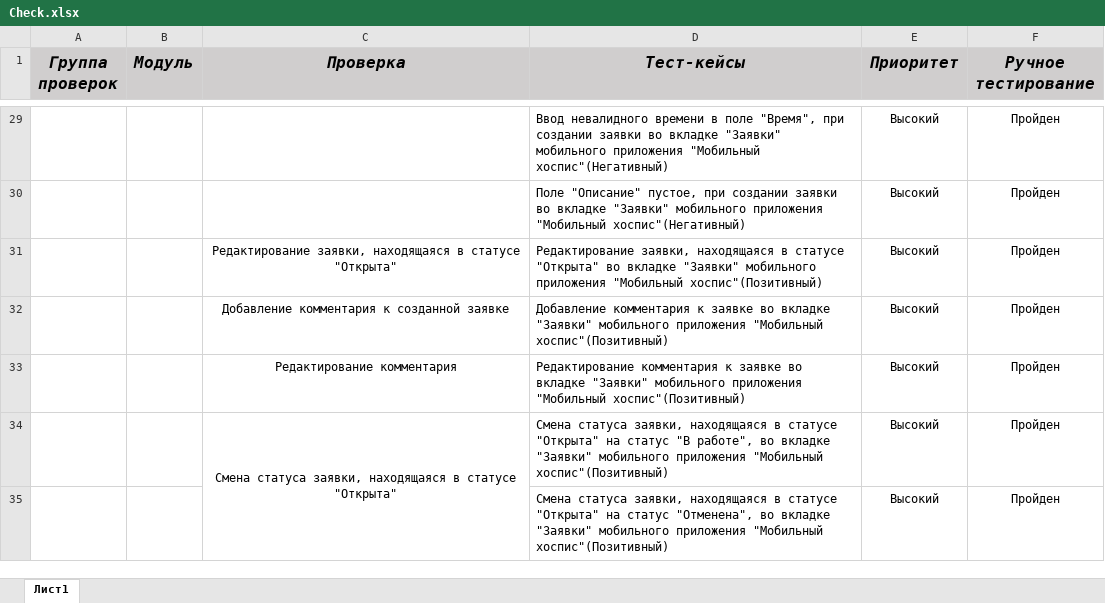
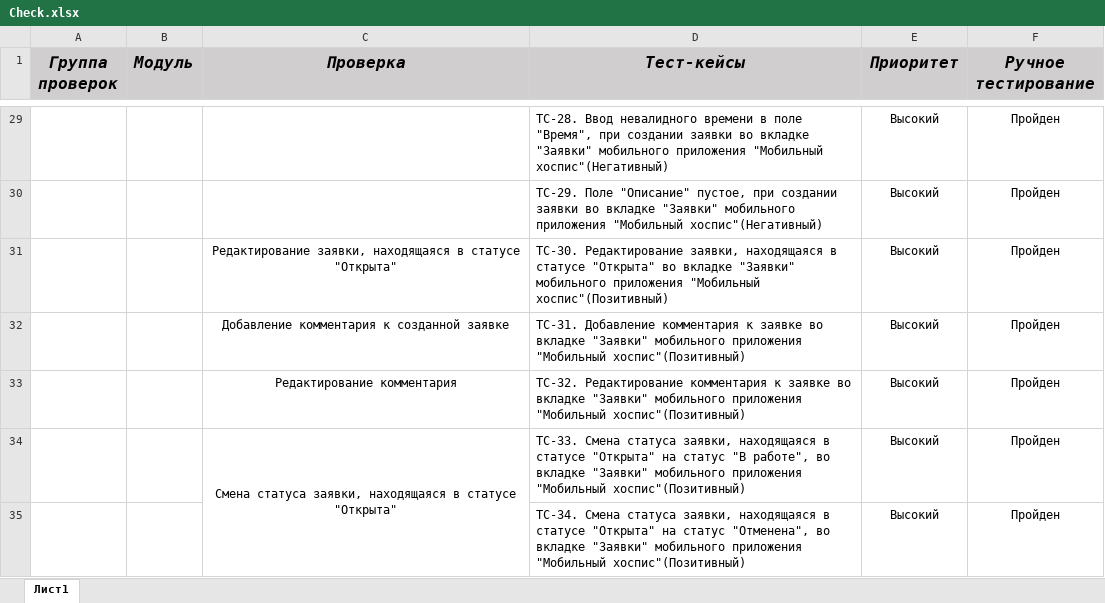
Before and after one commit to maxnovnn/Diplom-QA, an Excel workbook: Check.xlsx, sheet Лист1, drawn as a sheet; only a part is shown, gaps mark what is left out; values as stored, in another font and other column widths than the file's, no borders; the diff covers the shown part only; the diff names each change by its address in the sheet, - before the commit and + after, or states it on an @@ line.

```diff
--- a/Check.xlsx (sheet Лист1)
+++ b/Check.xlsx (sheet Лист1)
-D29 (Тест-кейсы): Ввод невалидного…
+D29 (Тест-кейсы): ТС-28. Ввод невалидного…
-D30 (Тест-кейсы): Поле "Описание"…
+D30 (Тест-кейсы): ТС-29. Поле "Описание"…
-D31 (Тест-кейсы): Редактирование заявки,…
+D31 (Тест-кейсы): ТС-30. Редактирование заявки,…
-D32 (Тест-кейсы): Добавление комментария…
+D32 (Тест-кейсы): ТС-31. Добавление комментария…
-D33 (Тест-кейсы): Редактирование комментария…
+D33 (Тест-кейсы): ТС-32. Редактирование комментария…
-D34 (Тест-кейсы): Смена статуса…
+D34 (Тест-кейсы): ТС-33. Смена статуса…
-D35 (Тест-кейсы): Смена статуса…
+D35 (Тест-кейсы): ТС-34. Смена статуса…
```
Also changed, not shown: 68 edited cells elsewhere in this sheet, Cases.xlsx, 32 other files.
